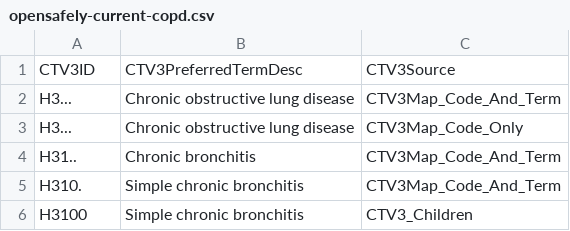
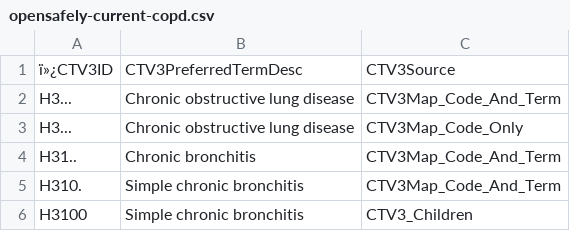
Before and after one commit to ebmdatalab/opencorona-ics-research, a CSV file: codelists/opensafely-current-copd.csv, drawn as a sheet; only a part is shown.

Commit message:
fix typo in codelists

```diff
--- a/codelists/opensafely-current-copd.csv
+++ b/codelists/opensafely-current-copd.csv
@@ -1,2 +1,2 @@
-CTV3ID,CTV3PreferredTermDesc,CTV3Source
+ï»¿CTV3ID,CTV3PreferredTermDesc,CTV3Source
 H3...,Chronic obstructive lung disease,CTV3Map_Code_And_Term
```
Also changed, not shown: 1 other file.
